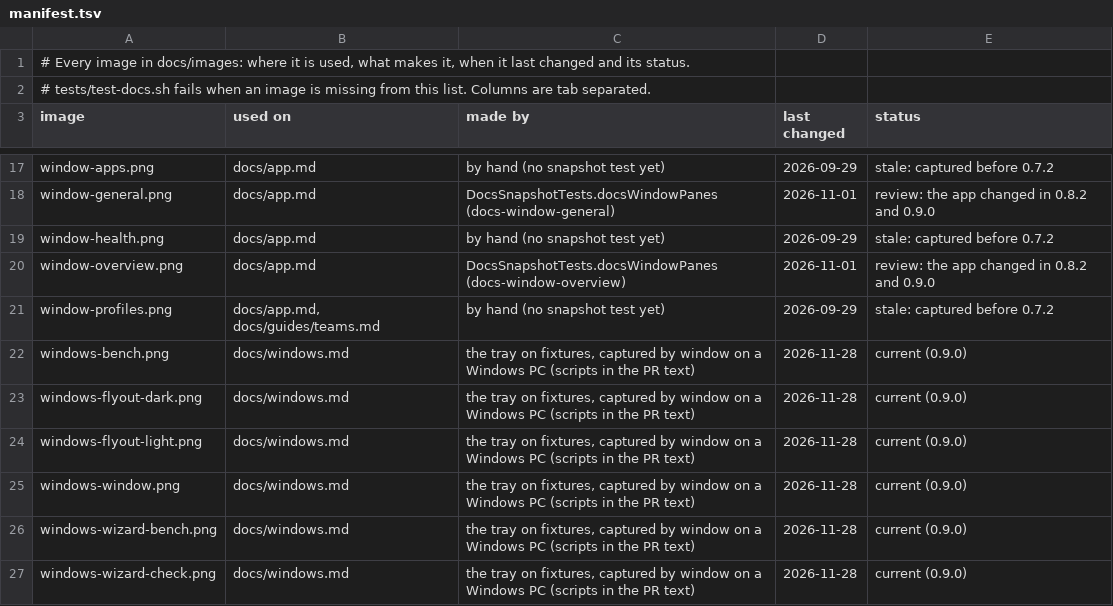
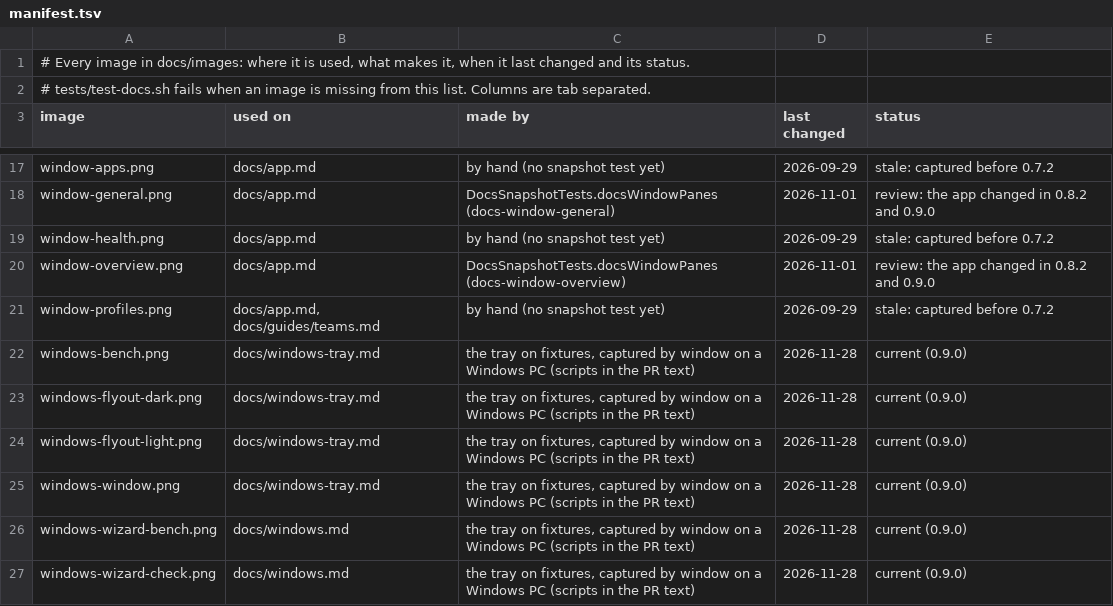
Before and after one commit to askysh/benchbar, a TSV file: docs/images/manifest.tsv, drawn as a sheet; only a part is shown, gaps mark what is left out.

Commit message:
docs: the manifest names the page each Windows image is on

```diff
--- a/docs/images/manifest.tsv
+++ b/docs/images/manifest.tsv
@@ -21,6 +21,6 @@ window-overview.png	docs/app.md	DocsSnapshotTests.docsWindowPanes (docs-window-o
 window-profiles.png	docs/app.md, docs/guides/teams.md	by hand (no snapshot test yet)	2026-09-29	stale: captured before 0.7.2
-windows-bench.png	docs/windows.md	the tray on fixtures, captured by window on a Windows PC (scripts in the PR text)	2026-11-28	current (0.9.0)
-windows-flyout-dark.png	docs/windows.md	the tray on fixtures, captured by window on a Windows PC (scripts in the PR text)	2026-11-28	current (0.9.0)
-windows-flyout-light.png	docs/windows.md	the tray on fixtures, captured by window on a Windows PC (scripts in the PR text)	2026-11-28	current (0.9.0)
-windows-window.png	docs/windows.md	the tray on fixtures, captured by window on a Windows PC (scripts in the PR text)	2026-11-28	current (0.9.0)
+windows-bench.png	docs/windows-tray.md	the tray on fixtures, captured by window on a Windows PC (scripts in the PR text)	2026-11-28	current (0.9.0)
+windows-flyout-dark.png	docs/windows-tray.md	the tray on fixtures, captured by window on a Windows PC (scripts in the PR text)	2026-11-28	current (0.9.0)
+windows-flyout-light.png	docs/windows-tray.md	the tray on fixtures, captured by window on a Windows PC (scripts in the PR text)	2026-11-28	current (0.9.0)
+windows-window.png	docs/windows-tray.md	the tray on fixtures, captured by window on a Windows PC (scripts in the PR text)	2026-11-28	current (0.9.0)
 windows-wizard-bench.png	docs/windows.md	the tray on fixtures, captured by window on a Windows PC (scripts in the PR text)	2026-11-28	current (0.9.0)
```
